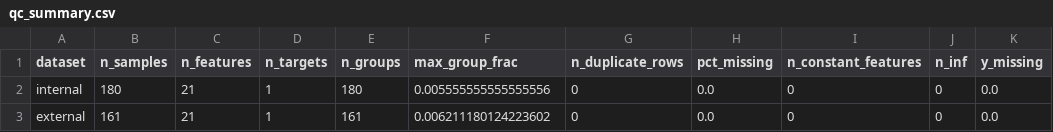
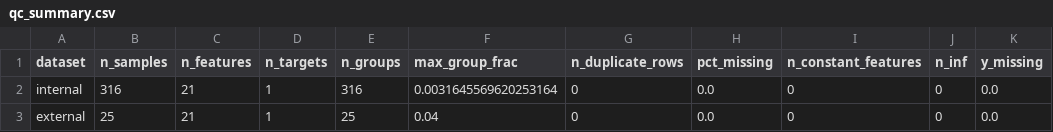
Before and after one commit to SHENTongfei/HydroGelNet, a CSV file: results/metrics/qc_summary.csv, drawn as a sheet.

```diff
--- a/results/metrics/qc_summary.csv
+++ b/results/metrics/qc_summary.csv
@@ -1,3 +1,3 @@
 dataset,n_samples,n_features,n_targets,n_groups,max_group_frac,n_duplicate_rows,pct_missing,n_constant_features,n_inf,y_missing
-internal,180,21,1,180,0.005555555555555556,0,0.0,0,0,0.0
-external,161,21,1,161,0.006211180124223602,0,0.0,0,0,0.0
+internal,316,21,1,316,0.0031645569620253164,0,0.0,0,0,0.0
+external,25,21,1,25,0.04,0,0.0,0,0,0.0
```
Also changed, not shown: results/metrics/qc_features.csv, results/metrics/qc_shift.csv, 37 other files.
